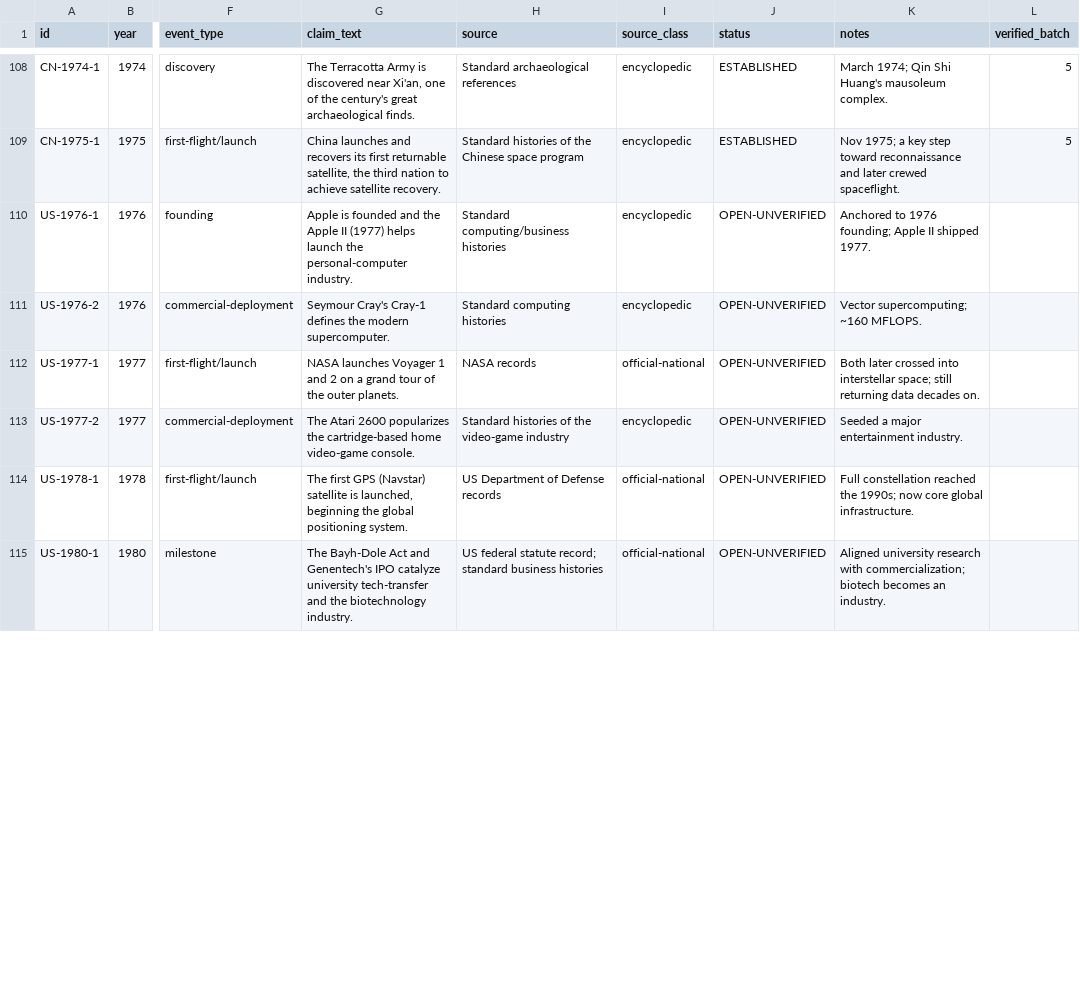
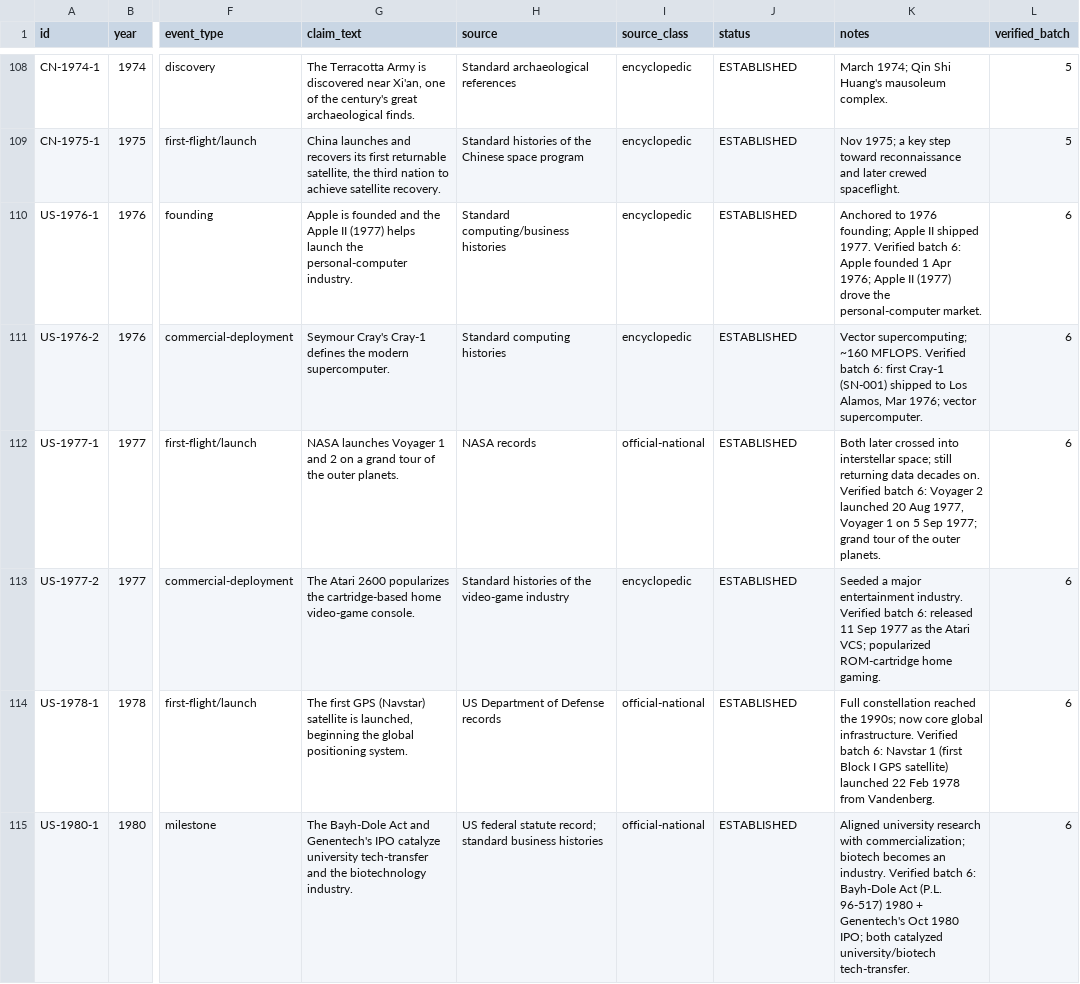
Before and after one commit to m4gr4th34/dossier-China-vs-US-001, a CSV file: data/achievements_draft.csv, drawn as a sheet; only a part is shown, gaps mark what is left out; the diff covers the shown part only; the diff names each change by its address in the sheet, - before the commit and + after, or states it on an @@ line.

```diff
--- a/data/achievements_draft.csv
+++ b/data/achievements_draft.csv
-J110:J115 (status): OPEN-UNVERIFIED
+J110:J115 (status): ESTABLISHED
-K110 (notes): …shipped 1977.
+K110 (notes): …shipped 1977. Verified batch 6: Apple founded 1 Apr 1976; Apple II (1977) drove the personal-computer market.
-L110:L115 (verified_batch): (empty)
+L110:L115 (verified_batch): 6
-K111 (notes): …~160 MFLOPS.
+K111 (notes): …~160 MFLOPS. Verified batch 6: first Cray-1 (SN-001) shipped to Los Alamos, Mar 1976; vector supercomputer.
-K112 (notes): …decades on.
+K112 (notes): …decades on. Verified batch 6: Voyager 2 launched 20 Aug 1977, Voyager 1 on 5 Sep 1977; grand tour of the outer planets.
-K113 (notes): …entertainment industry.
+K113 (notes): …entertainment industry. Verified batch 6: released 11 Sep 1977 as the Atari VCS; popularized ROM-cartridge home gaming.
-K114 (notes): …global infrastructure.
+K114 (notes): …global infrastructure. Verified batch 6: Navstar 1 (first Block I GPS satellite) launched 22 Feb 1978 from Vandenberg.
-K115 (notes): …an industry.
+K115 (notes): …an industry. Verified batch 6: Bayh-Dole Act (P.L. 96-517) 1980 + Genentech's Oct 1980 IPO; both catalyzed university/biotech tech-transfer.
```
Also changed, not shown: 57 edited cells elsewhere in this file, 3 other files.
